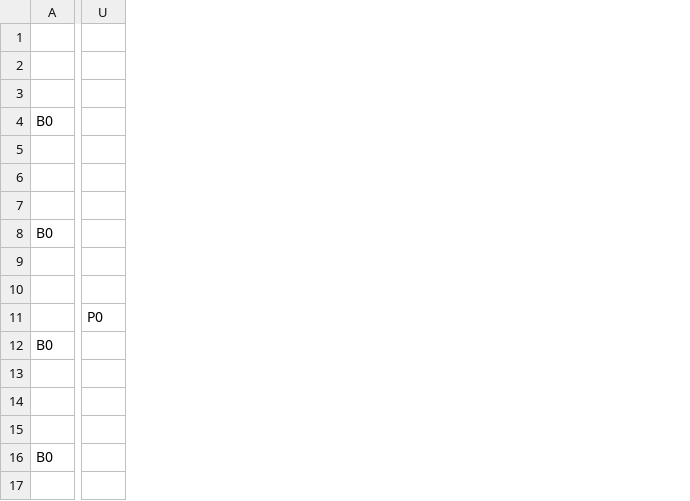
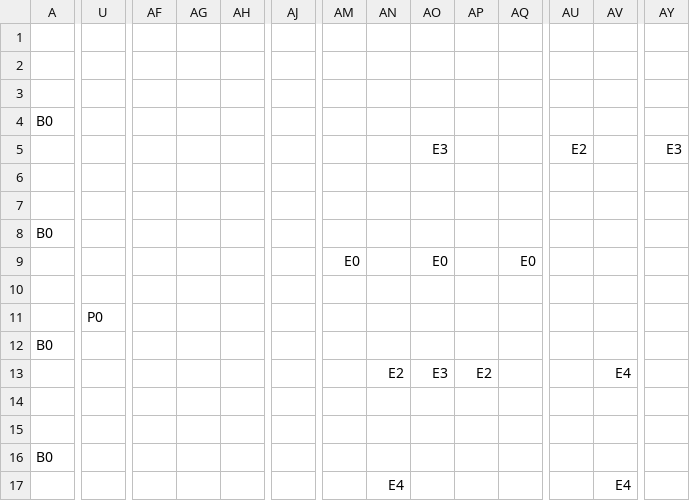
Before and after one commit to k025g0129-lab/TD2_01_Yumiya, a CSV file: fieldsData/field01_wave4.csv, drawn as a sheet; only a part is shown, gaps mark what is left out; removed rows and columns are numbered as before the commit, all else as after; rows hold the shown columns only; the diff covers the shown part only; the diff names each change by its address in the sheet, - before the commit and + after, or states it on an @@ line.

```diff
--- a/fieldsData/field01_wave4.csv
+++ b/fieldsData/field01_wave4.csv
+column AF, empty
+column AG, empty
+column AH, empty
+column AJ, empty
+column AM, empty
+column AN, row 13: E2
+column AO, row 5: E3; row 13: E3
+column AP, row 13: E2
+column AQ, empty
+column AU, row 5: E2
+column AV, row 13: E4
+column AY, row 5: E3
-row 5: (empty)
+row 5:  |  |  |  |  |  |  |  | E3 |  |  | E2 |  | E3
+row 9:  |  |  |  |  |  | E0 |  | E0 |  | E0
-U11: (empty)
+U11: P0
-row 11:  | P0
-row 13: (empty)
+row 13:  |  |  |  |  |  |  | E2 | E3 | E2 |  |  | E4
+row 17:  |  |  |  |  |  |  | E4 |  |  |  |  | E4
```
Also changed, not shown: 7 added columns elsewhere in this file, fieldsData/field01_wave1.csv, fieldsData/field01_wave2.csv, 2 other files.
